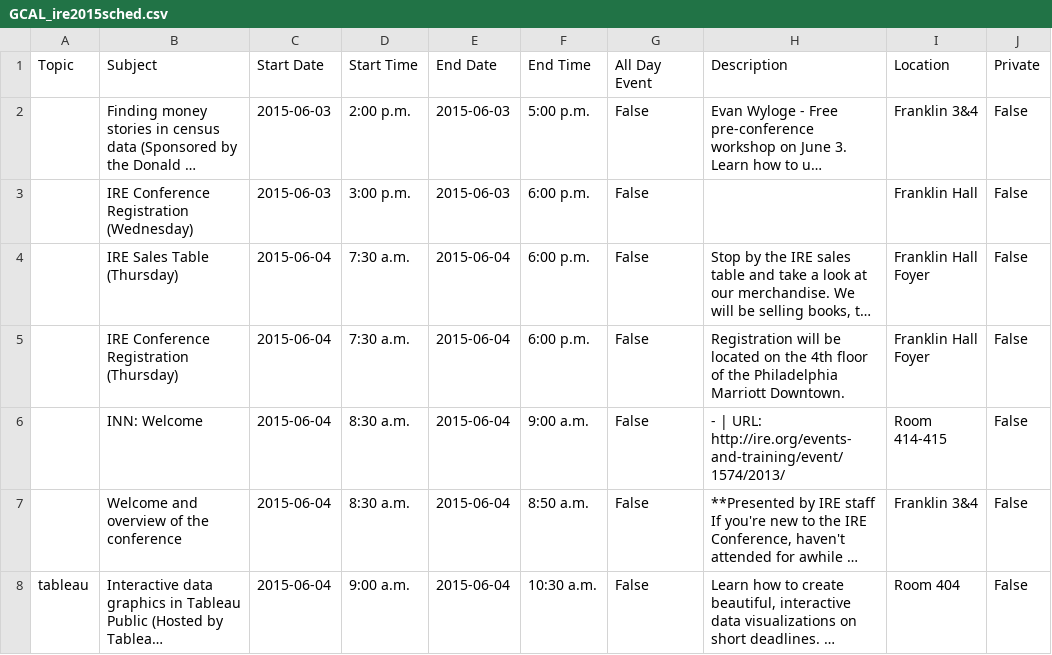
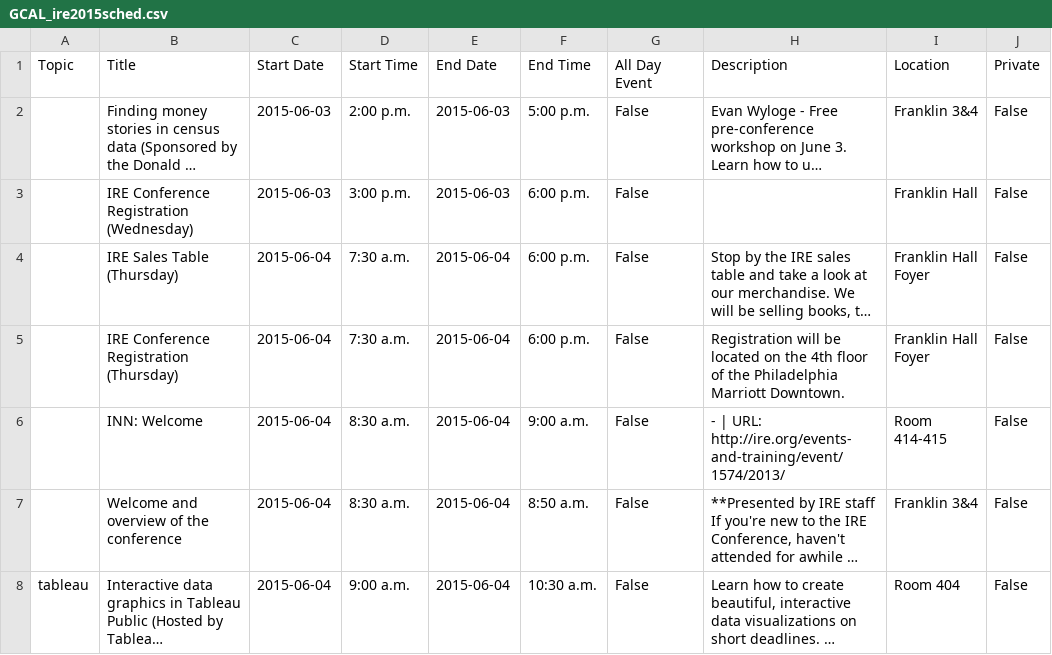
Before and after one commit to tommeagher/irescraper, a CSV file: GCAL_ire2015sched.csv, drawn as a sheet; only a part is shown; long unchanged cells end in …; the diff names each change by its address in the sheet, - before the commit and + after, or states it on an @@ line.

Commit message:
tweaking README and column heds

```diff
--- a/GCAL_ire2015sched.csv
+++ b/GCAL_ire2015sched.csv
-B1: Subject
+B1: Title
```
Also changed, not shown: ire2015sched.csv, 1 other file.
